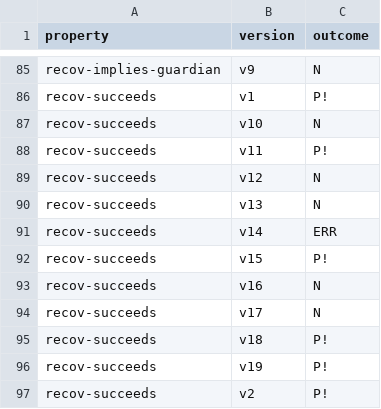
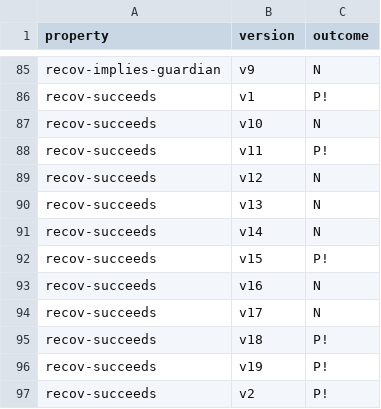
Before and after one commit to Eic17H/contracts-verification-benchmark, a CSV file: contracts/social_recovery_wallet/certora.csv, drawn as a sheet; only a part is shown, gaps mark what is left out.

```diff
--- a/contracts/social_recovery_wallet/certora.csv
+++ b/contracts/social_recovery_wallet/certora.csv
@@ -90,3 +90,3 @@ recov-succeeds,v12,N
 recov-succeeds,v13,N
-recov-succeeds,v14,ERR
+recov-succeeds,v14,N
 recov-succeeds,v15,P!
```
Also changed, not shown: contracts/social_recovery_wallet/certora/out.csv, 1 other file.
